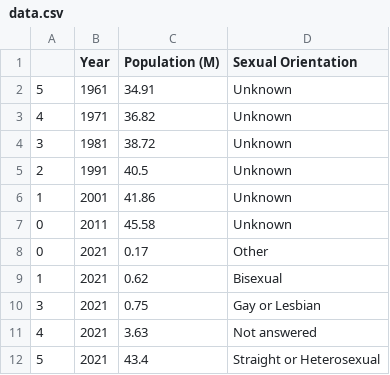
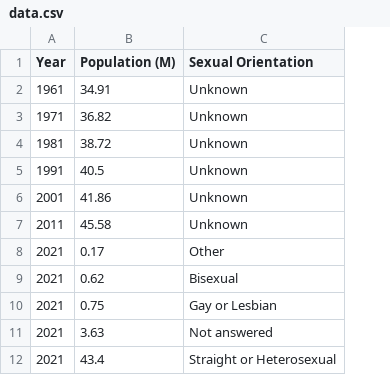
Before and after one commit to ncikr/census, a CSV file: data.csv, drawn as a sheet; the diff names each change by its address in the sheet, - before the commit and + after, or states it on an @@ line.

```diff
--- a/data.csv
+++ b/data.csv
-column A, rows 2-12: 5 | 4 | 3 | 2 | 1 | 0 | 0 | 1 | 3 | 4 | 5
```
Also changed, not shown: 5 other files.
